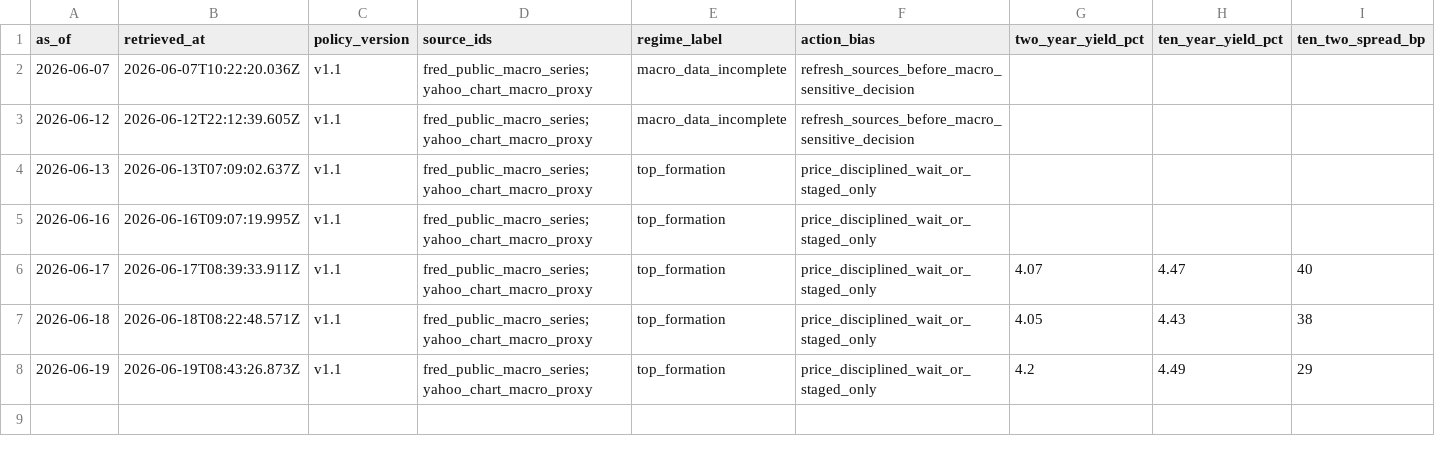
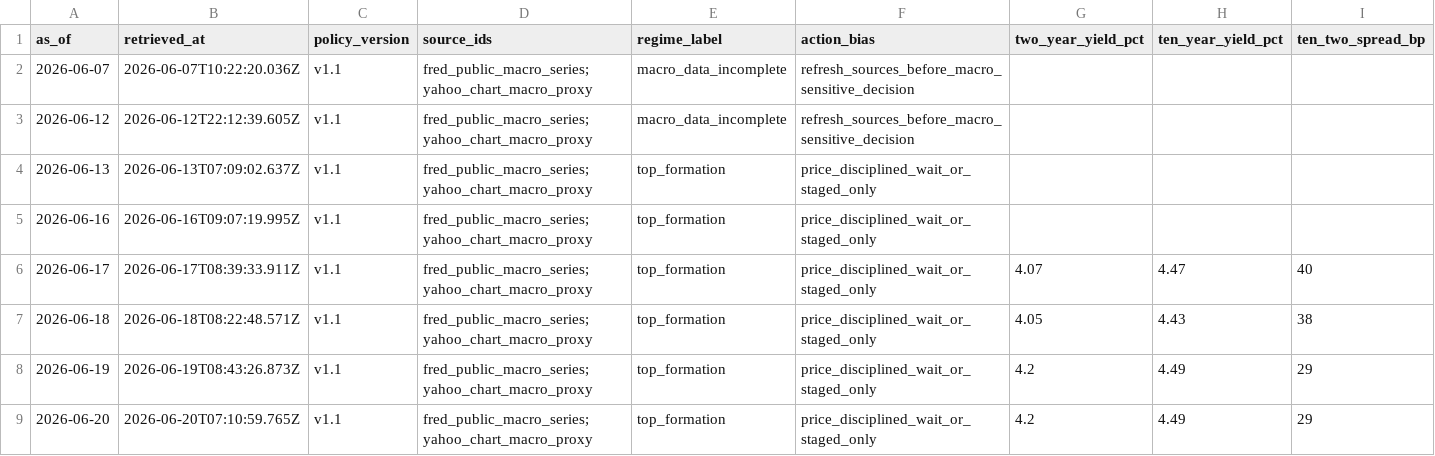
Before and after one commit to WineChord/invest, a CSV file: research/macro/regime-snapshots.csv, drawn as a sheet; only a part is shown; rows hold the shown columns only; the diff names each change by its address in the sheet, - before the commit and + after, or states it on an @@ line.

```diff
--- a/research/macro/regime-snapshots.csv
+++ b/research/macro/regime-snapshots.csv
+row 9: 2026-06-20 | 2026-06-20T07:10:59.765Z | v1.1 | fred_public_macro_series;yahoo_chart_macro_proxy | top_formation | price_disciplined_wait_or_staged_only | 4.2 | 4.49 | 29
```
Also changed, not shown: data/market/technical_snapshots.csv, 1 other file.
